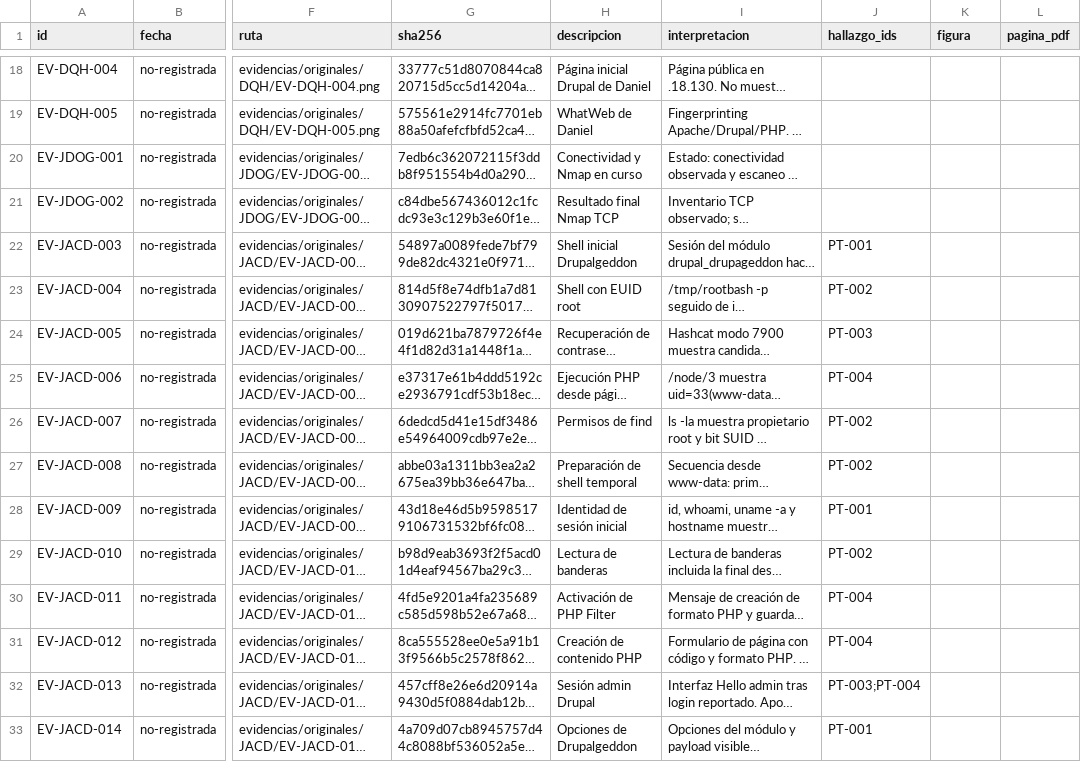
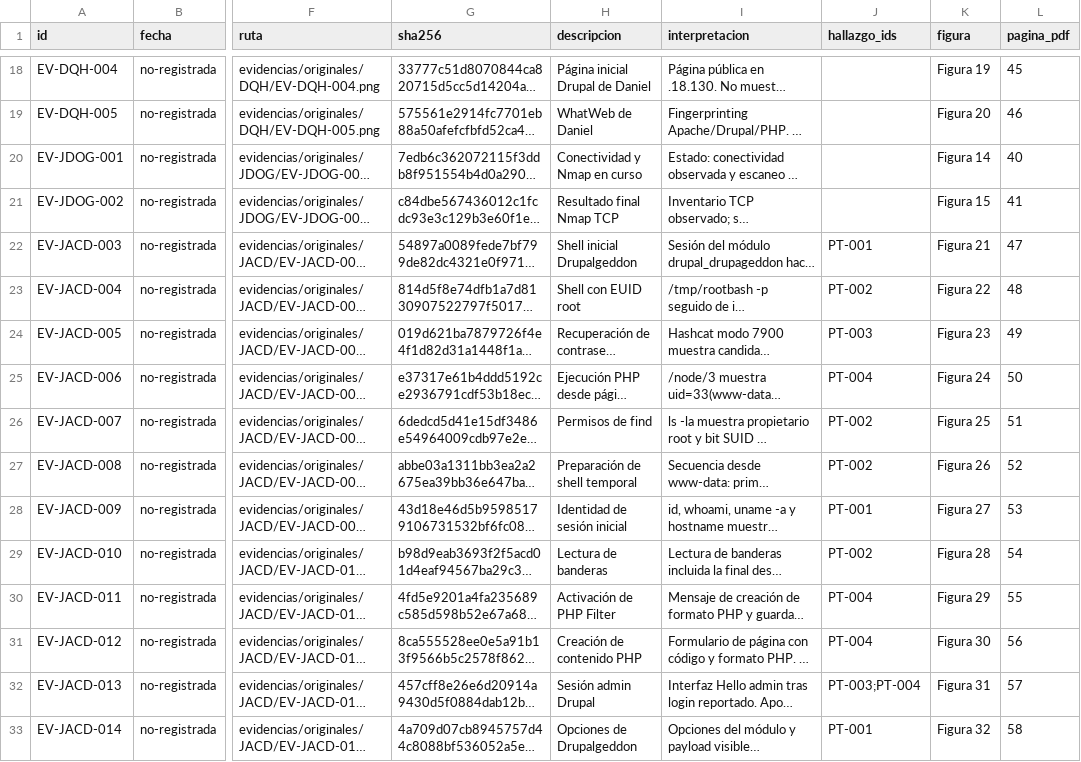
Before and after one commit to JuanGonzalezx/parcial_ethical_hacking, a CSV file: evidencias/indice.csv, drawn as a sheet; only a part is shown, gaps mark what is left out; long unchanged cells end in …; the diff covers the shown part only; the diff names each change by its address in the sheet, - before the commit and + after, or states it on an @@ line.

```diff
--- a/evidencias/indice.csv
+++ b/evidencias/indice.csv
-K18 (figura): (empty)
+K18 (figura): Figura 19
-L18 (pagina_pdf): (empty)
+L18 (pagina_pdf): 45
-K19 (figura): (empty)
+K19 (figura): Figura 20
-L19 (pagina_pdf): (empty)
+L19 (pagina_pdf): 46
-K20 (figura): (empty)
+K20 (figura): Figura 14
-L20 (pagina_pdf): (empty)
+L20 (pagina_pdf): 40
-K21 (figura): (empty)
+K21 (figura): Figura 15
-L21 (pagina_pdf): (empty)
+L21 (pagina_pdf): 41
-K22 (figura): (empty)
+K22 (figura): Figura 21
-L22 (pagina_pdf): (empty)
+L22 (pagina_pdf): 47
-K23 (figura): (empty)
+K23 (figura): Figura 22
-L23 (pagina_pdf): (empty)
+L23 (pagina_pdf): 48
-K24 (figura): (empty)
+K24 (figura): Figura 23
-L24 (pagina_pdf): (empty)
+L24 (pagina_pdf): 49
-K25 (figura): (empty)
+K25 (figura): Figura 24
-L25 (pagina_pdf): (empty)
+L25 (pagina_pdf): 50
-K26 (figura): (empty)
+K26 (figura): Figura 25
-L26 (pagina_pdf): (empty)
+L26 (pagina_pdf): 51
-K27 (figura): (empty)
+K27 (figura): Figura 26
-L27 (pagina_pdf): (empty)
+L27 (pagina_pdf): 52
-K28 (figura): (empty)
+K28 (figura): Figura 27
-L28 (pagina_pdf): (empty)
+L28 (pagina_pdf): 53
-K29 (figura): (empty)
+K29 (figura): Figura 28
-L29 (pagina_pdf): (empty)
+L29 (pagina_pdf): 54
-K30 (figura): (empty)
+K30 (figura): Figura 29
-L30 (pagina_pdf): (empty)
+L30 (pagina_pdf): 55
-K31 (figura): (empty)
+K31 (figura): Figura 30
-L31 (pagina_pdf): (empty)
+L31 (pagina_pdf): 56
-K32 (figura): (empty)
+K32 (figura): Figura 31
-L32 (pagina_pdf): (empty)
+L32 (pagina_pdf): 57
-K33 (figura): (empty)
+K33 (figura): Figura 32
-L33 (pagina_pdf): (empty)
+L33 (pagina_pdf): 58
```
Also changed, not shown: 62 edited cells elsewhere in this file, 14 other files.
